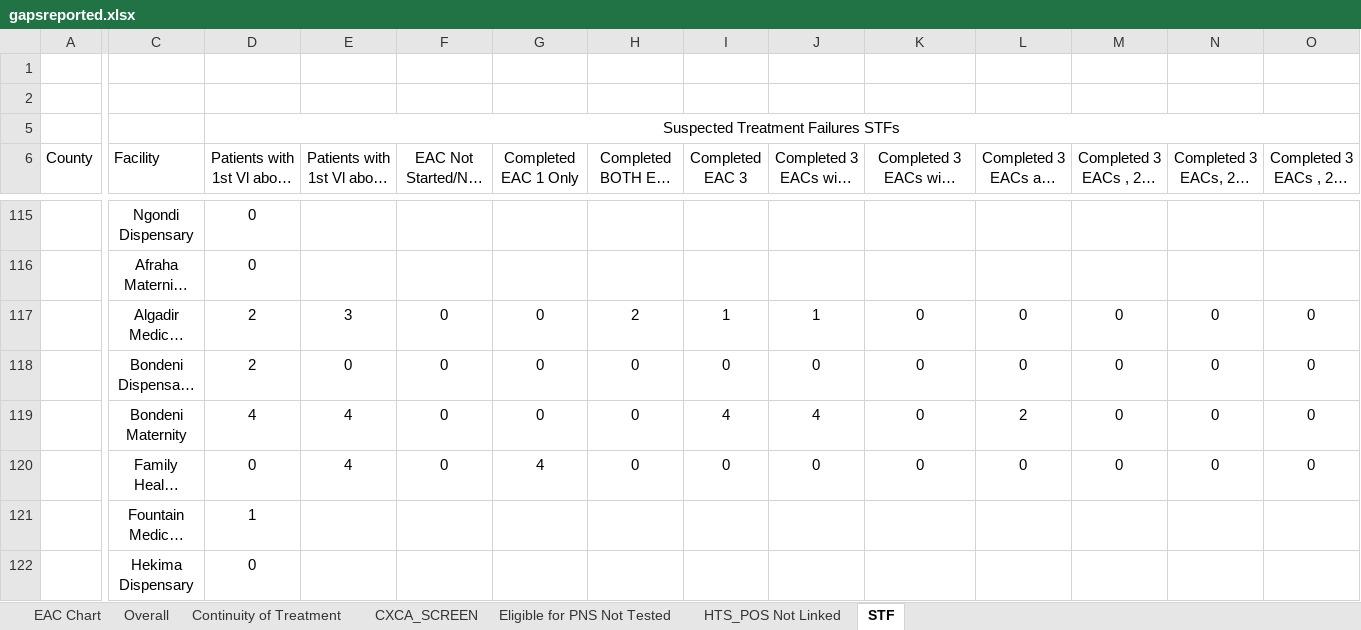
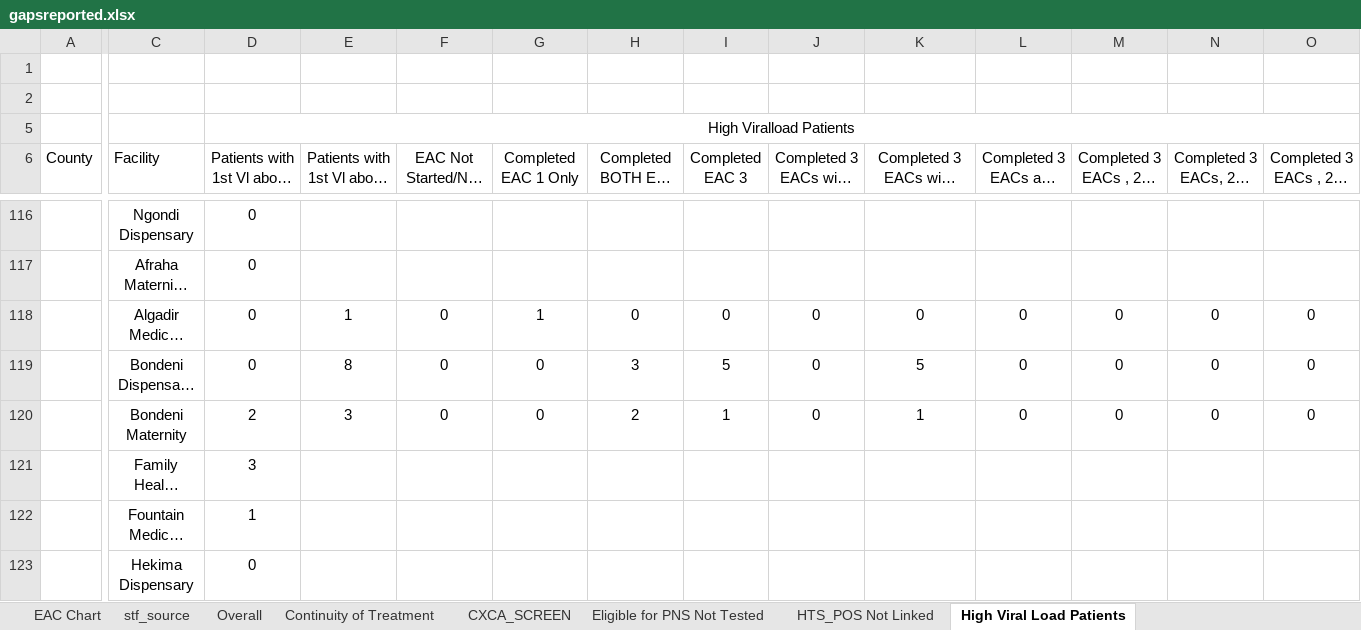
Before and after one commit to elkant/Cohorts, an Excel workbook: web/gapsreported.xlsx, sheet High Viral Load Patients, drawn as a sheet; only a part is shown, gaps mark what is left out; long unchanged cells end in …; values as stored, in another font and other column widths than the file's, no borders; charts and pictures not drawn; addresses are those after the commit; the diff covers the shown part only; the diff names each change by its address in the sheet, - before the commit and + after, or states it on an @@ line.

```diff
--- a/web/gapsreported.xlsx (sheet High Viral Load Patients)
+++ b/web/gapsreported.xlsx (sheet High Viral Load Patients)
-sheet tab: STF
+sheet tab: High Viral Load Patients
@@ sheet tab unhidden: stf_source @@
-D5: Suspected Treatment Failures STFs
+D5: High Viralload Patients
-D118:D119: 2
+D118:D119: 0
-E118: 3
+E118: 1
-G118 (Completed EAC 1 Only): 0
+G118 (Completed EAC 1 Only): 1
-H118 (Completed BOTH EAC 1 and 2 Only): 2
+H118 (Completed BOTH EAC 1 and 2 Only): 0
-I118 (Completed EAC 3): 1
+I118 (Completed EAC 3): 0
-J118: 1
+J118: 0
-E119: 0
+E119: 8
-H119 (Completed BOTH EAC 1 and 2 Only): 0
+H119 (Completed BOTH EAC 1 and 2 Only): 3
-I119 (Completed EAC 3): 0
+I119 (Completed EAC 3): 5
-K119: 0
+K119: 5
-D120: 4
+D120: 2
-E120: 4
+E120: 3
-H120 (Completed BOTH EAC 1 and 2 Only): 0
+H120 (Completed BOTH EAC 1 and 2 Only): 2
-I120 (Completed EAC 3): 4
+I120 (Completed EAC 3): 1
-J120: 4
+J120: 0
-K120: 0
+K120: 1
-L120 (Completed 3 EACs and 2nd VL Done): 2
+L120 (Completed 3 EACs and 2nd VL Done): 0
-D121: 0
+D121: 3
-E121: 4
+E121: (empty)
-F121: 0
+F121: (empty)
-G121 (Completed EAC 1 Only): 4
+G121 (Completed EAC 1 Only): (empty)
-H121 (Completed BOTH EAC 1 and 2 Only): 0
+H121 (Completed BOTH EAC 1 and 2 Only): (empty)
-I121 (Completed EAC 3): 0
+I121 (Completed EAC 3): (empty)
-J121: 0
+J121: (empty)
-K121: 0
+K121: (empty)
-L121 (Completed 3 EACs and 2nd VL Done): 0
+L121 (Completed 3 EACs and 2nd VL Done): (empty)
-M121: 0
+M121: (empty)
-N121: 0
+N121: (empty)
-O121: 0
+O121: (empty)
```
Also changed, not shown: 3 added rows, 2 removed rows and 732 edited cells elsewhere in this sheet, sheet Overall, sheet CXCA_SCREEN, sheet HTS_POS Not Linked, sheet Eligible for PNS Not Tested, sheet Continuity of Treatment, hidden cells, charts or pictures, 15 other files.
